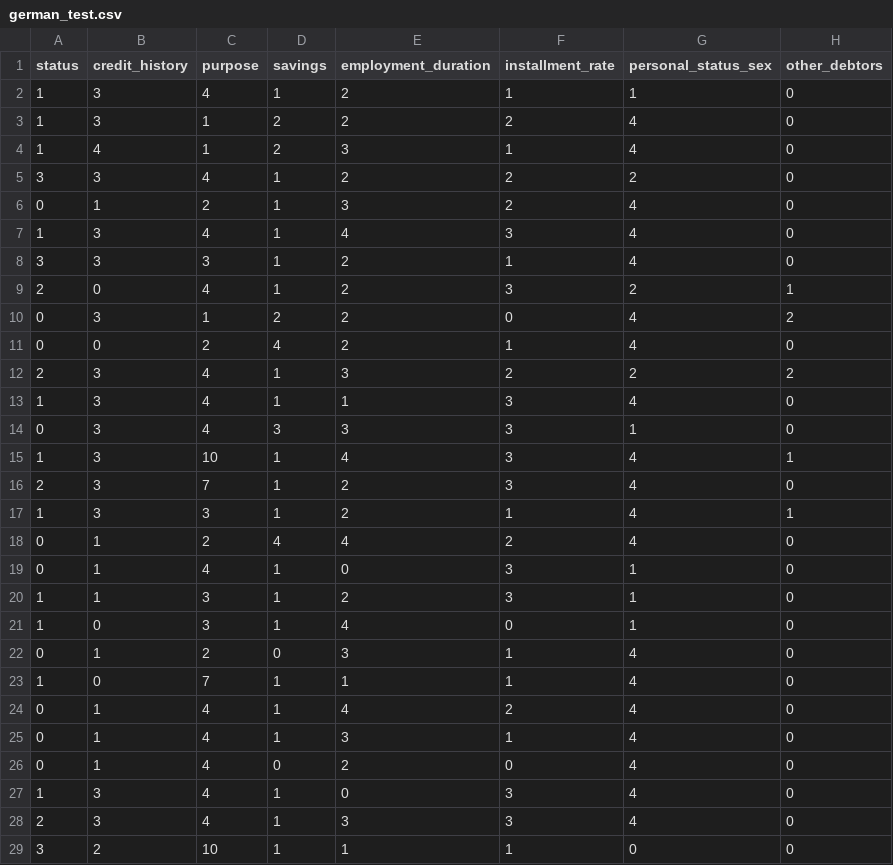
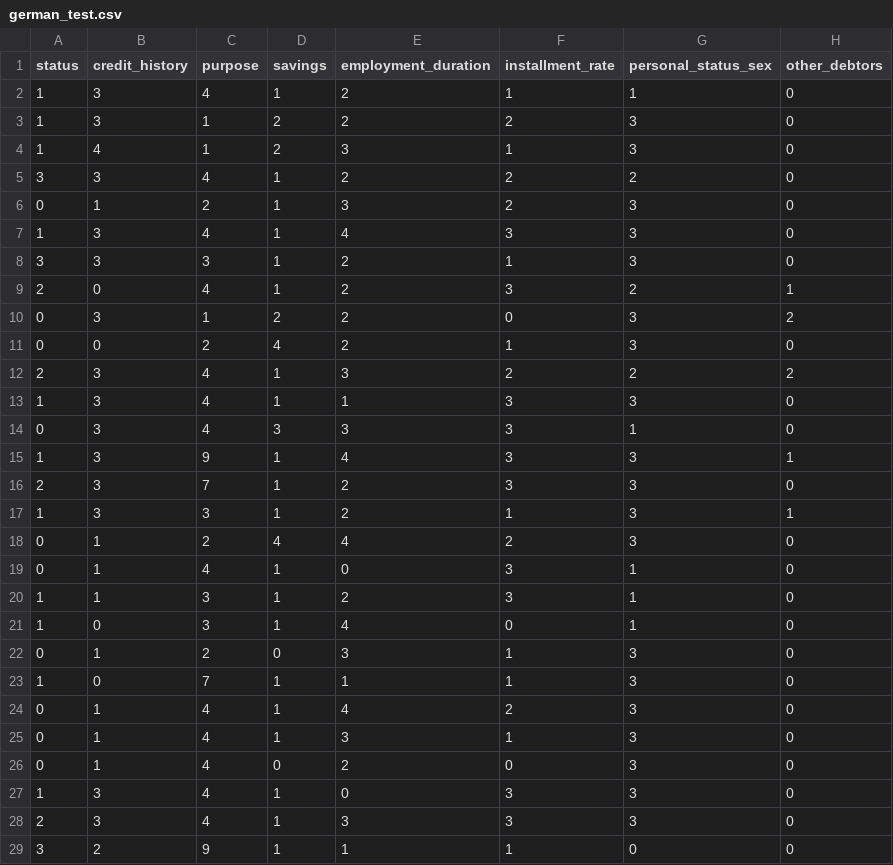
Before and after one commit to ForeverZyh/robust_cfx, a CSV file: data/german_test.csv, drawn as a sheet; only a part is shown; the diff covers the shown part only; the diff names each change by its address in the sheet, - before the commit and + after, or states it on an @@ line.

```diff
--- a/data/german_test.csv
+++ b/data/german_test.csv
-G3:G4 (personal_status_sex): 4
+G3:G4 (personal_status_sex): 3
-G6:G8 (personal_status_sex): 4
+G6:G8 (personal_status_sex): 3
-G10:G11 (personal_status_sex): 4
+G10:G11 (personal_status_sex): 3
-G13 (personal_status_sex): 4
+G13 (personal_status_sex): 3
-C15 (purpose): 10
+C15 (purpose): 9
-G15:G18 (personal_status_sex): 4
+G15:G18 (personal_status_sex): 3
-G22:G28 (personal_status_sex): 4
+G22:G28 (personal_status_sex): 3
-C29 (purpose): 10
+C29 (purpose): 9
```
Also changed, not shown: 107 edited cells elsewhere in this file, data/german_train.csv, 4 other files.
